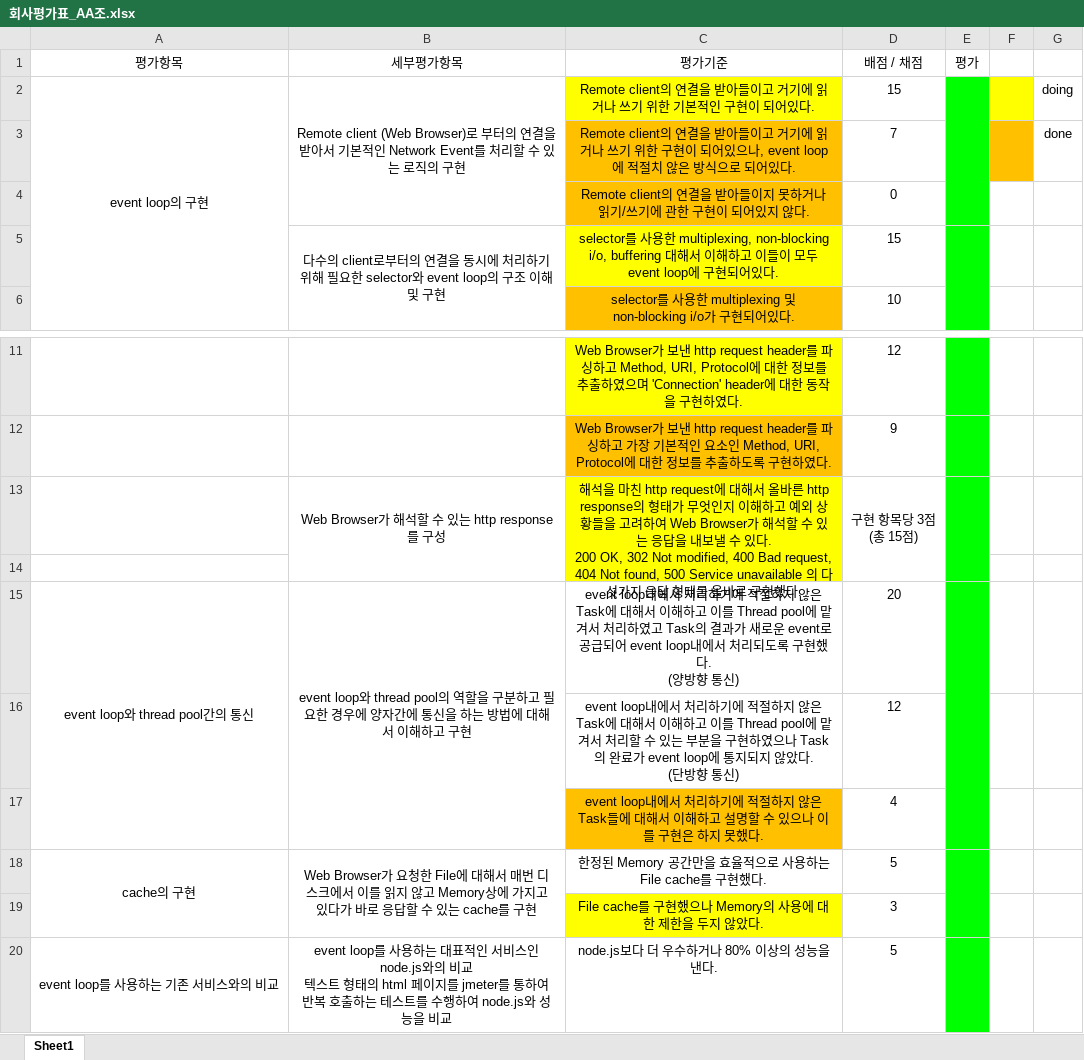
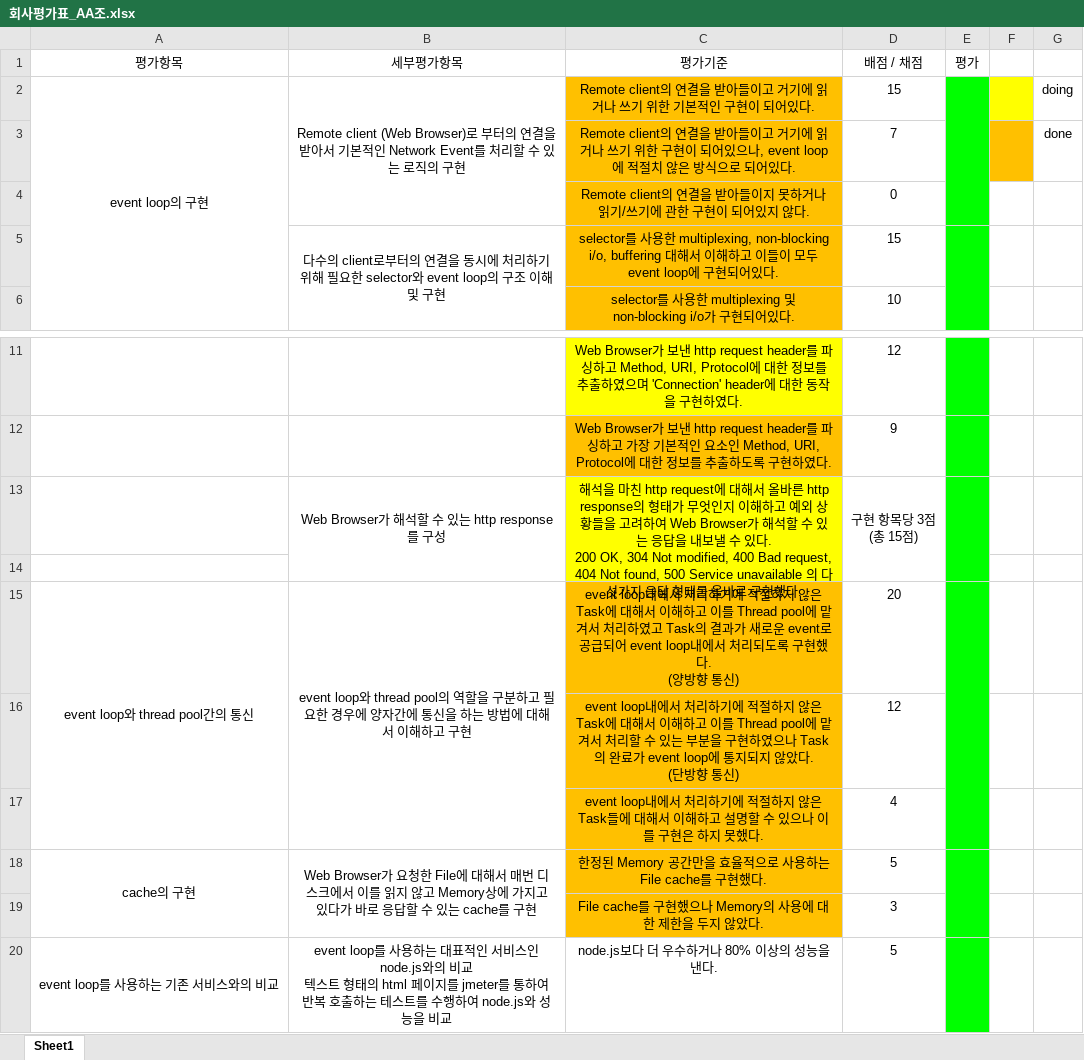
Before and after one commit to tjdans1114/PITT, an Excel workbook: Documents/회사평가표_AA조.xlsx, sheet Sheet1, drawn as a sheet; only a part is shown, gaps mark what is left out; values as stored, in another font and other column widths than the file's, no borders; ↵ is a line break in a cell; the diff names each change by its address in the sheet, - before the commit and + after, or states it on an @@ line.

```diff
--- a/Documents/회사평가표_AA조.xlsx (sheet Sheet1)
+++ b/Documents/회사평가표_AA조.xlsx (sheet Sheet1)
-C2 fill: #FFFF00
+C2 fill: #FFC000
-C5 fill: #FFFF00
+C5 fill: #FFC000
-C13 (평가기준): …다. ↵ 200 OK, 302 Not modified, 400 Bad…
+C13 (평가기준): …다. ↵ 200 OK, 304 Not modified, 400 Bad…
-C15:C16 fill: none
+C15:C16 fill: #FFC000
-C18 fill: none
+C18 fill: #FFC000
-C19 fill: #FFFF00
+C19 fill: #FFC000
```
Also changed, not shown: 5 other files.
